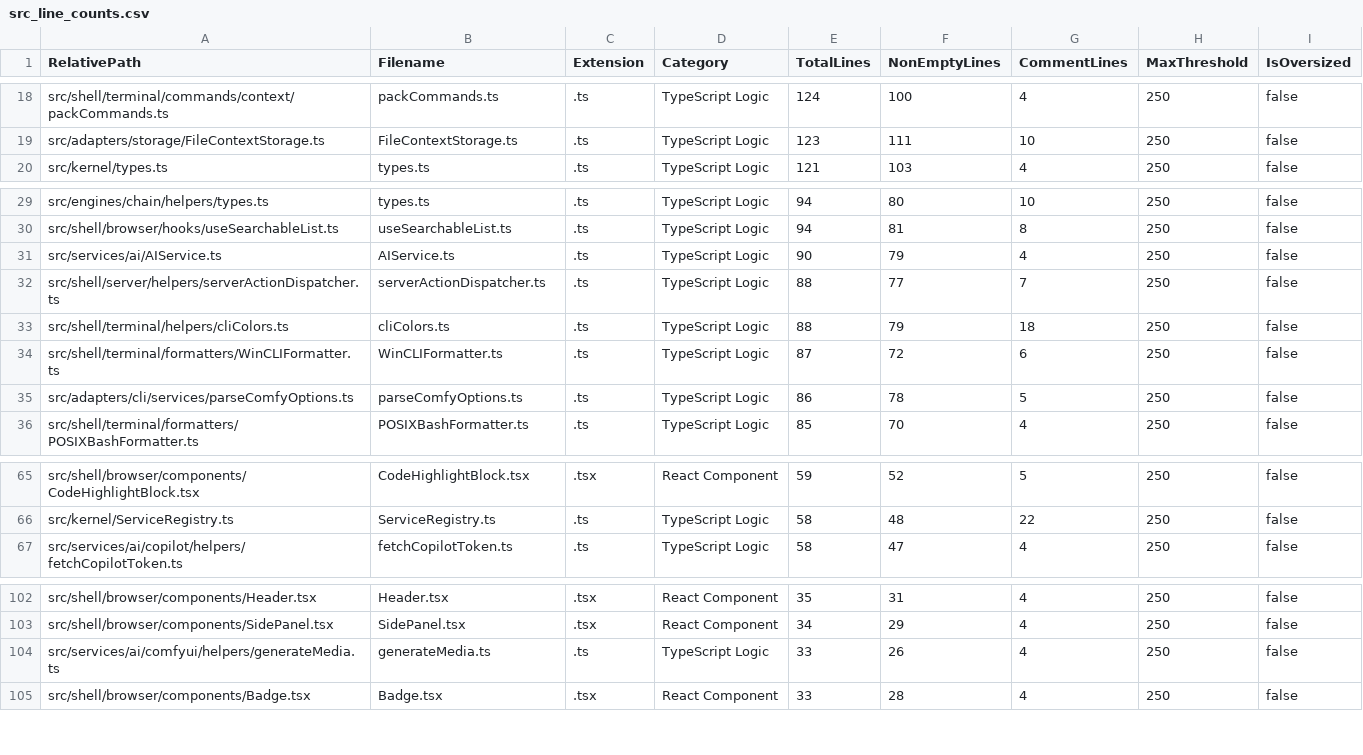
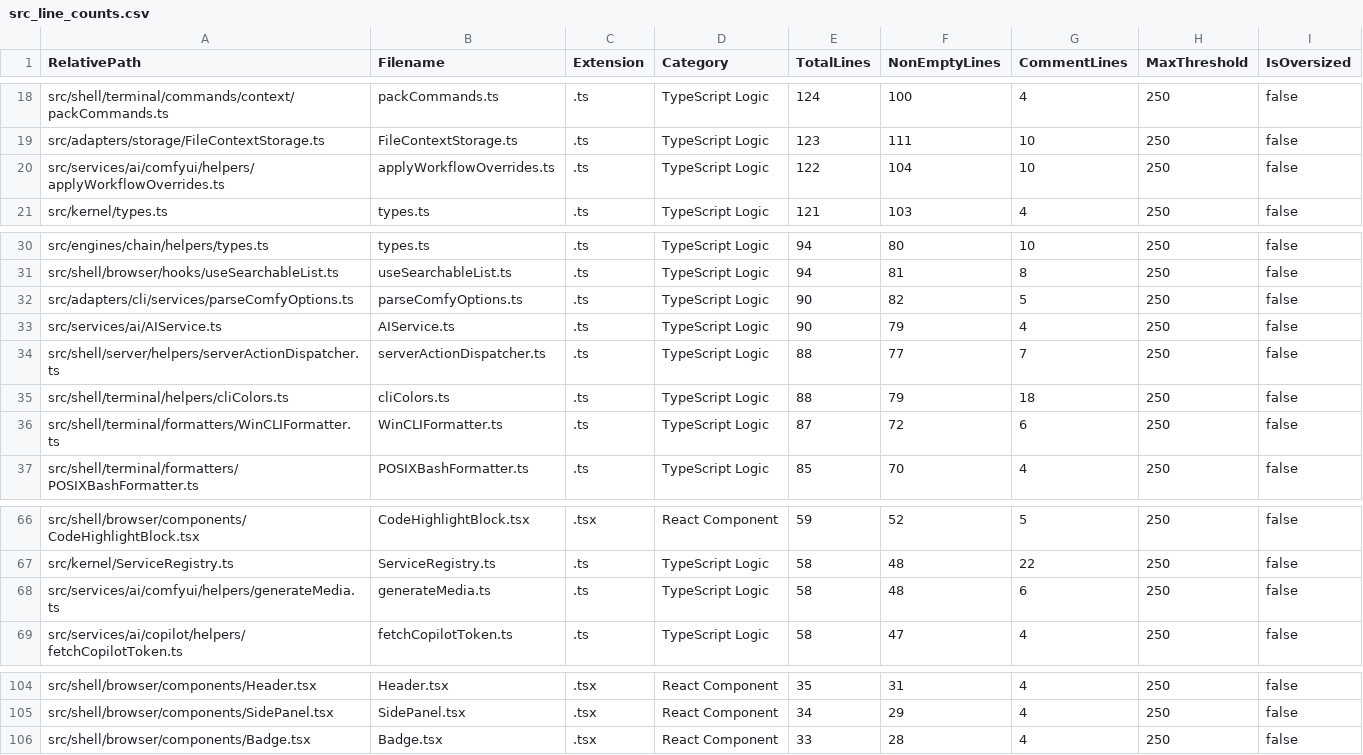
Before and after one commit to mattdaruma/JSAIOS, a CSV file: reports/src_line_counts.csv, drawn as a sheet; only a part is shown, gaps mark what is left out; removed rows and columns are numbered as before the commit, all else as after; the diff names each change by its address in the sheet, - before the commit and + after, or states it on an @@ line.

Commit message:
use-server-workflow-default-values-as-baseline-for-comfy-prompt

```diff
--- a/reports/src_line_counts.csv
+++ b/reports/src_line_counts.csv
+row 20: src/services/ai/comfyui/helpers/applyWorkflowOverrides.ts | applyWorkflowOverrides.ts | .ts | TypeScript Logic | 122 | 104 | 10 | 250 | false
+row 32: src/adapters/cli/services/parseComfyOptions.ts | parseComfyOptions.ts | .ts | TypeScript Logic | 90 | 82 | 5 | 250 | false
-row 35: src/adapters/cli/services/parseComfyOptions.ts | parseComfyOptions.ts | .ts | TypeScript Logic | 86 | 78 | 5 | 250 | false
+row 68: src/services/ai/comfyui/helpers/generateMedia.ts | generateMedia.ts | .ts | TypeScript Logic | 58 | 48 | 6 | 250 | false
-row 104: src/services/ai/comfyui/helpers/generateMedia.ts | generateMedia.ts | .ts | TypeScript Logic | 33 | 26 | 4 | 250 | false
```
Also changed, not shown: 5 other files.
